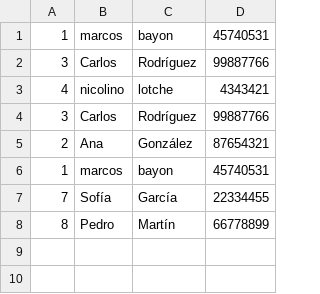
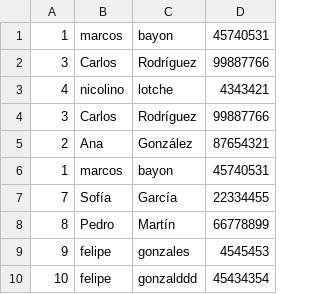
Before and after one commit to FeltonG/Academic-Management-System, a CSV file: src/main/java/ar/edu/utn/frbb/tup/persistence/dataCSV/alumnoDATA.csv, drawn as a sheet; the diff names each change by its address in the sheet, - before the commit and + after, or states it on an @@ line.

```diff
--- a/src/main/java/ar/edu/utn/frbb/tup/persistence/dataCSV/alumnoDATA.csv
+++ b/src/main/java/ar/edu/utn/frbb/tup/persistence/dataCSV/alumnoDATA.csv
+row 9: 9 | felipe | gonzales | 4545453
+row 10: 10 | felipe | gonzalddd | 45434354
```
Also changed, not shown: 4 other files.
